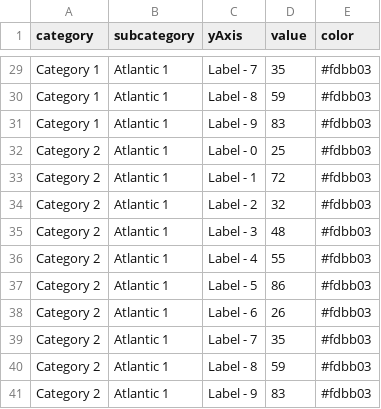
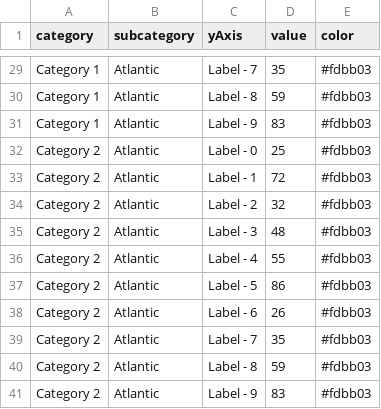
Before and after one commit to newtonlabs/d3-charts, a CSV file: app/data/h_barchart_data.csv, drawn as a sheet; only a part is shown, gaps mark what is left out; the diff covers the shown part only; the diff names each change by its address in the sheet, - before the commit and + after, or states it on an @@ line.

```diff
--- a/app/data/h_barchart_data.csv
+++ b/app/data/h_barchart_data.csv
-B29:B41 (subcategory): Atlantic 1
+B29:B41 (subcategory): Atlantic
```
Also changed, not shown: 27 edited cells elsewhere in this file, 3 other files.
